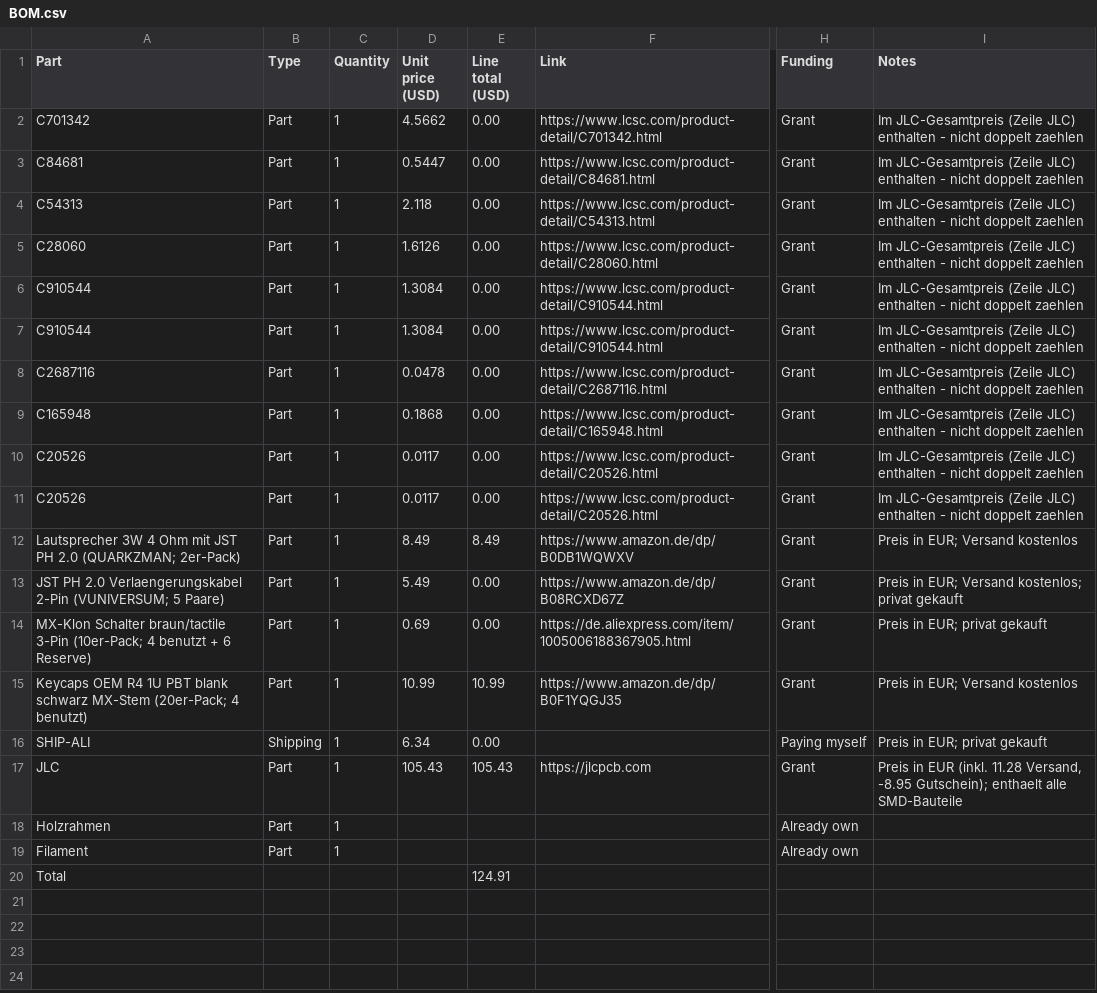
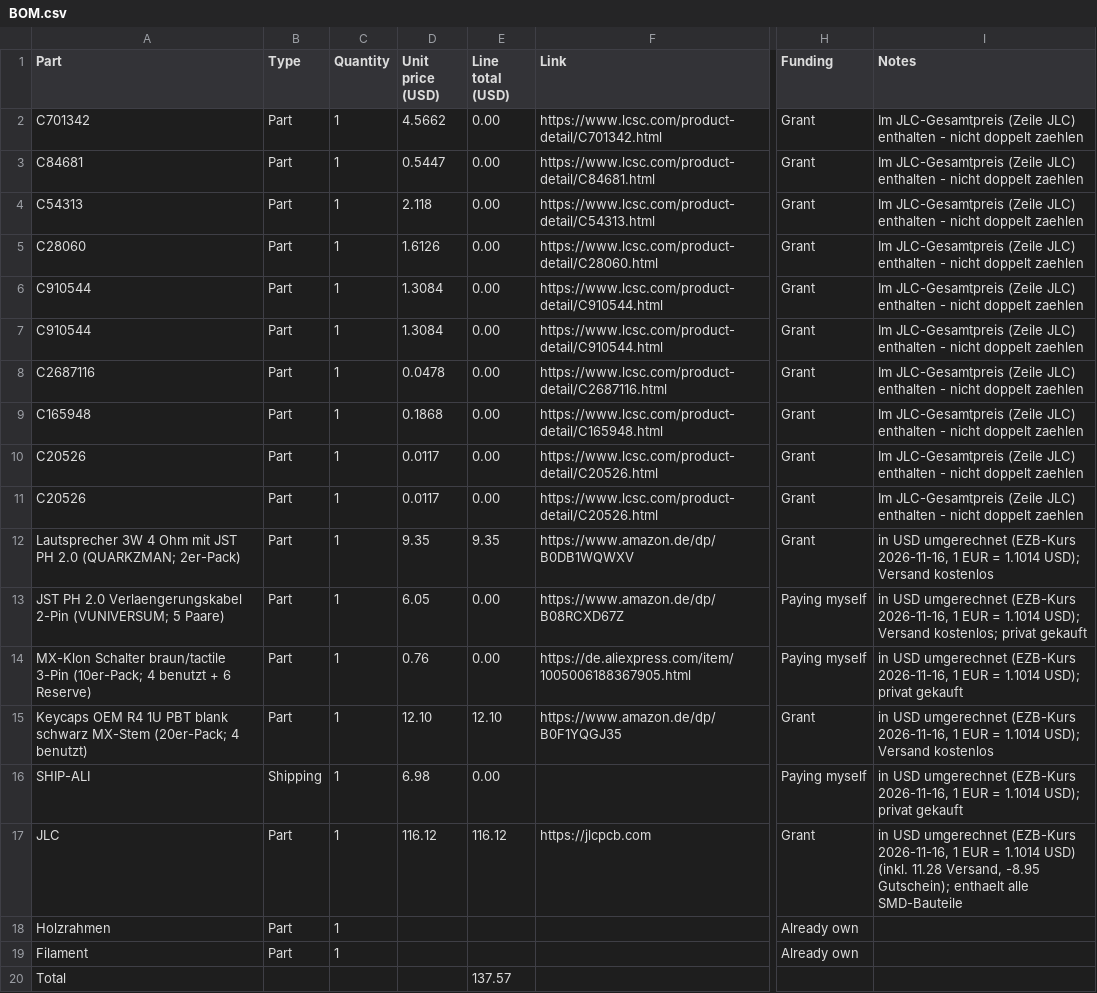
Before and after one commit to slogic3d-cloud/retro-cassette, a CSV file: BOM.csv, drawn as a sheet; only a part is shown, gaps mark what is left out; the diff names each change by its address in the sheet, - before the commit and + after, or states it on an @@ line.

```diff
--- a/BOM.csv
+++ b/BOM.csv
-D12 (Unit price (USD)): 8.49
+D12 (Unit price (USD)): 9.35
-E12 (Line total (USD)): 8.49
+E12 (Line total (USD)): 9.35
-I12 (Notes): Preis in EUR; Versand kostenlos
+I12 (Notes): in USD umgerechnet (EZB-Kurs 2026-11-16, 1 EUR = 1.1014 USD); Versand kostenlos
-D13 (Unit price (USD)): 5.49
+D13 (Unit price (USD)): 6.05
-H13:H14 (Funding): Grant
+H13:H14 (Funding): Paying myself
-I13 (Notes): Preis in EUR; Versand kostenlos;…
+I13 (Notes): in USD umgerechnet (EZB-Kurs 2026-11-16, 1 EUR = 1.1014 USD); Versand kostenlos;…
-D14 (Unit price (USD)): 0.69
+D14 (Unit price (USD)): 0.76
-I14 (Notes): Preis in EUR; privat gekauft
+I14 (Notes): in USD umgerechnet (EZB-Kurs 2026-11-16, 1 EUR = 1.1014 USD); privat gekauft
-D15 (Unit price (USD)): 10.99
+D15 (Unit price (USD)): 12.10
-E15 (Line total (USD)): 10.99
+E15 (Line total (USD)): 12.10
-I15 (Notes): Preis in EUR; Versand kostenlos
+I15 (Notes): in USD umgerechnet (EZB-Kurs 2026-11-16, 1 EUR = 1.1014 USD); Versand kostenlos
-D16 (Unit price (USD)): 6.34
+D16 (Unit price (USD)): 6.98
-I16 (Notes): Preis in EUR; privat gekauft
+I16 (Notes): in USD umgerechnet (EZB-Kurs 2026-11-16, 1 EUR = 1.1014 USD); privat gekauft
-D17 (Unit price (USD)): 105.43
+D17 (Unit price (USD)): 116.12
-E17 (Line total (USD)): 105.43
+E17 (Line total (USD)): 116.12
-I17 (Notes): Preis in EUR (inkl. 11.28…
+I17 (Notes): in USD umgerechnet (EZB-Kurs 2026-11-16, 1 EUR = 1.1014 USD) (inkl. 11.28…
-E20 (Line total (USD)): 124.91
+E20 (Line total (USD)): 137.57
```
Also changed, not shown: 1 other file.
